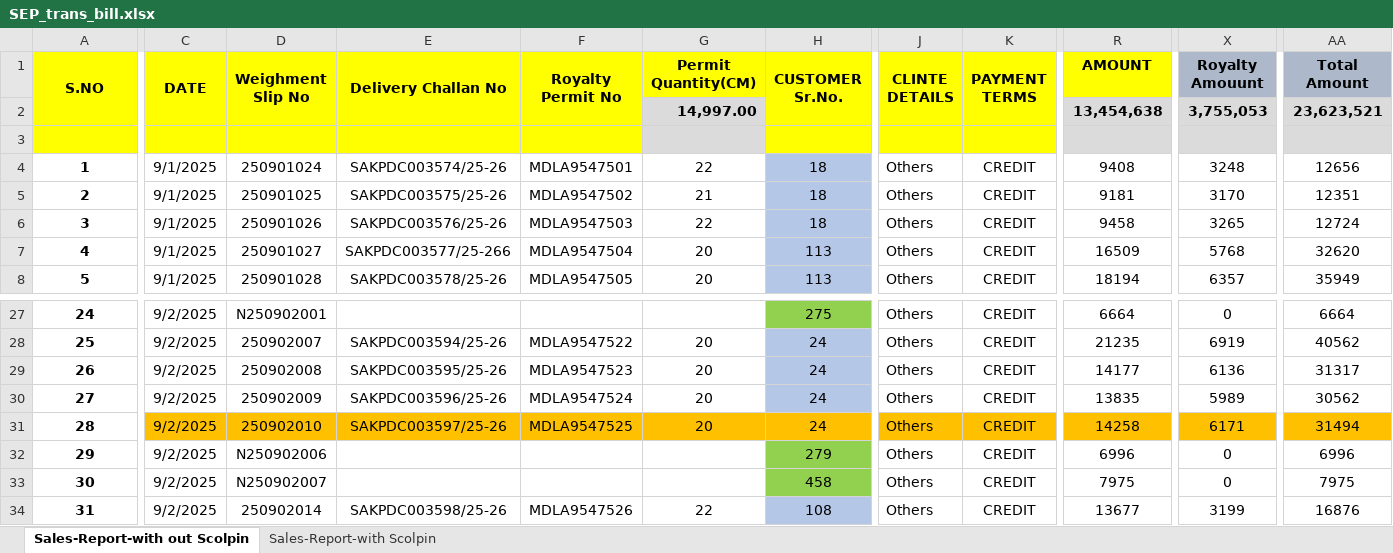
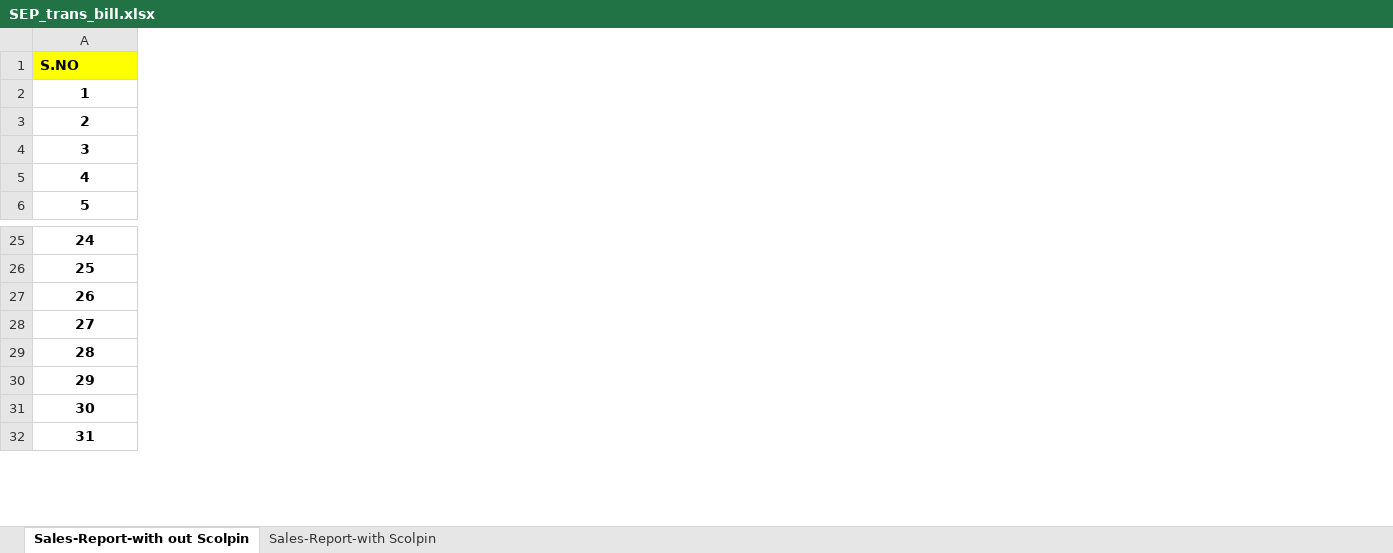
Before and after one commit to bimal-bp/ETransport_Billing_system, an Excel workbook: SEP_trans_bill.xlsx, sheet Sales-Report-with out Scolpin, drawn as a sheet; only a part is shown, gaps mark what is left out; values as stored, in another font and other column widths than the file's, no borders; charts and pictures and conditional formats not drawn; removed rows and columns are numbered as before the commit, all else as after; rows hold the shown columns only; the diff covers the shown part only; the diff names each change by its address in the sheet, - before the commit and + after, or states it on an @@ line.

Commit message:
Add files via upload

```diff
--- a/SEP_trans_bill.xlsx (sheet Sales-Report-with out Scolpin)
+++ b/SEP_trans_bill.xlsx (sheet Sales-Report-with out Scolpin)
-column C (DATE), rows 4-8: all 9/1/2025; rows 27-34: all 9/2/2025
-column D (Weighment Slip No), rows 4-8: 250901024 | 250901025 | 250901026 | 250901027 | 250901028; rows 27-34: N250902001 | 250902007 | 250902008 | 250902009 | 250902010 | N250902006 | N250902007 | 250902014
-column E (Delivery Challan No), rows 4-8: SAKPDC003574/25-26 | SAKPDC003575/25-26 | SAKPDC003576/25-26 | SAKPDC003577/25-266 | SAKPDC003578/25-26; rows 28-34: SAKPDC003594/25-26 | SAKPDC003595/25-26 | SAKPDC003596/25-26 | SAKPDC003597/25-26 |  |  | SAKPDC003598/25-26
-column F (Royalty Permit No), rows 4-8: MDLA9547501 | MDLA9547502 | MDLA9547503 | MDLA9547504 | MDLA9547505; rows 28-34: MDLA9547522 | MDLA9547523 | MDLA9547524 | MDLA9547525 |  |  | MDLA9547526
-column G (Permit Quantity(CM)), rows 4-8: 22 | 21 | 22 | 20 | 20; rows 28-34: 20 | 20 | 20 | 20 |  |  | 22
-column H (CUSTOMER Sr.No.), rows 4-8: 18 | 18 | 18 | 113 | 113; rows 27-34: 275 | 24 | 24 | 24 | 24 | 279 | 458 | 108
-column J (CLINTE DETAILS), rows 4-8: all Others; rows 27-34: all Others
-column K (PAYMENT TERMS), rows 4-8: all CREDIT; rows 27-34: all CREDIT
-column R (AMOUNT), rows 4-8: 9408 | 9181 | 9458 | 16509 | 18194; rows 27-34: 6664 | 21235 | 14177 | 13835 | 14258 | 6996 | 7975 | 13677
-column X (Royalty Amouunt), rows 4-8: 3248 | 3170 | 3265 | 5768 | 6357; rows 27-34: 0 | 6919 | 6136 | 5989 | 6171 | 0 | 0 | 3199
-column AA (Total Amount), rows 4-8: 12656 | 12351 | 12724 | 32620 | 35949; rows 27-34: 6664 | 40562 | 31317 | 30562 | 31494 | 6996 | 7975 | 16876
-A1 alignment: center
+A1 alignment: left
-A1:A2 merged
-row 2:  |  |  |  |  | 14,997.00 |  |  |  | 13,454,638 | 3,755,053 | 23,623,521
-row 3: (empty)
```
Also changed, not shown: 7 removed columns, cell formats and merged cells elsewhere in this sheet, formulas that keep their value, charts or pictures.
